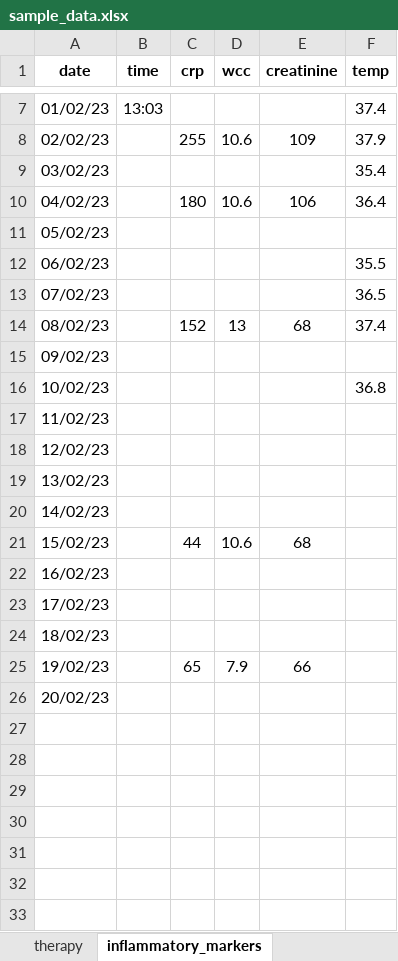
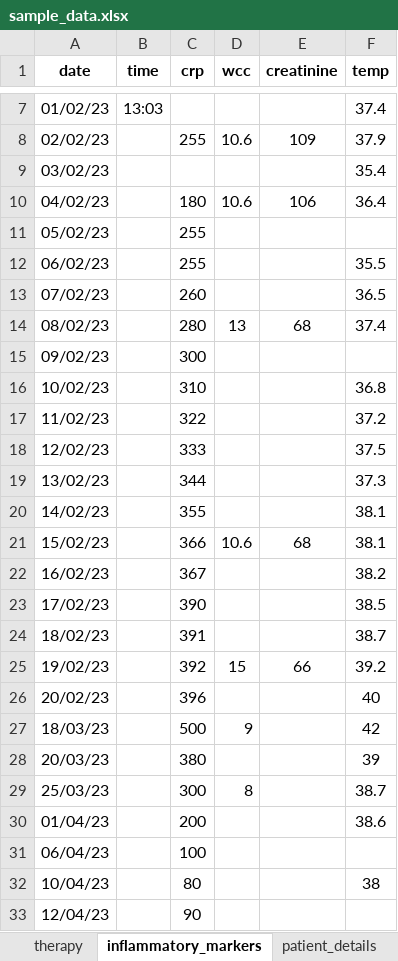
Before and after one commit to azulzorzoli/Patient_markers_app, an Excel workbook: sample_data.xlsx, sheet inflammatory_markers, drawn as a sheet; only a part is shown, gaps mark what is left out; values as stored, in another font and other column widths than the file's, no borders; the diff covers the shown part only; the diff names each change by its address in the sheet, - before the commit and + after, or states it on an @@ line.

Commit message:
from laptop

```diff
--- a/sample_data.xlsx (sheet inflammatory_markers)
+++ b/sample_data.xlsx (sheet inflammatory_markers)
-C11:C12 (crp): (empty)
+C11:C12 (crp): 255
-C13 (crp): (empty)
+C13 (crp): 260
-C14 (crp): 152
+C14 (crp): 280
-C15 (crp): (empty)
+C15 (crp): 300
-C16 (crp): (empty)
+C16 (crp): 310
-C17 (crp): (empty)
+C17 (crp): 322
-F17 (temp): (empty)
+F17 (temp): 37.2
-C18 (crp): (empty)
+C18 (crp): 333
-F18 (temp): (empty)
+F18 (temp): 37.5
-C19 (crp): (empty)
+C19 (crp): 344
-F19 (temp): (empty)
+F19 (temp): 37.3
-C20 (crp): (empty)
+C20 (crp): 355
-F20:F21 (temp): (empty)
+F20:F21 (temp): 38.1
-C21 (crp): 44
+C21 (crp): 366
-C22 (crp): (empty)
+C22 (crp): 367
-F22 (temp): (empty)
+F22 (temp): 38.2
-C23 (crp): (empty)
+C23 (crp): 390
-F23 (temp): (empty)
+F23 (temp): 38.5
-C24 (crp): (empty)
+C24 (crp): 391
-F24 (temp): (empty)
+F24 (temp): 38.7
-C25 (crp): 65
+C25 (crp): 392
-D25 (wcc): 7.9
+D25 (wcc): 15
-F25 (temp): (empty)
+F25 (temp): 39.2
-C26 (crp): (empty)
+C26 (crp): 396
-F26 (temp): (empty)
+F26 (temp): 40
+row 27: 18/03/23 |  | 500 | 9 |  | 42
+row 28: 20/03/23 |  | 380 |  |  | 39
+row 29: 25/03/23 |  | 300 | 8 |  | 38.7
+row 30: 01/04/23 |  | 200 |  |  | 38.6
+row 31: 06/04/23 |  | 100
+row 32: 10/04/23 |  | 80 |  |  | 38
+row 33: 12/04/23 |  | 90
```
Also changed, not shown: 1 added row elsewhere in this sheet, sheet patient_details, sheet therapy, other sheet tabs.
